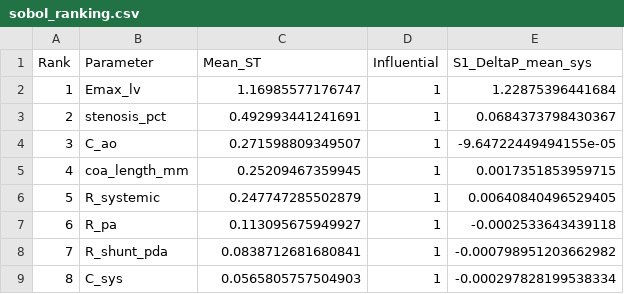
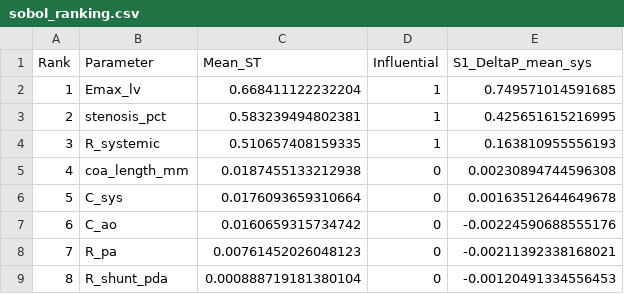
Before and after one commit to beanjeans/LPM-PDA, a CSV file: pda_lpm_patient 2/results/gsa/sobol_ranking.csv, drawn as a sheet.

```diff
--- a/pda_lpm_patient 2/results/gsa/sobol_ranking.csv
+++ b/pda_lpm_patient 2/results/gsa/sobol_ranking.csv
@@ -1,9 +1,9 @@
 Rank,Parameter,Mean_ST,Influential,S1_DeltaP_mean_sys
-1,Emax_lv,1.16985577176747,1,1.22875396441684
-2,stenosis_pct,0.492993441241691,1,0.0684373798430367
-3,C_ao,0.271598809349507,1,-9.64722449494155e-05
-4,coa_length_mm,0.25209467359945,1,0.0017351853959715
-5,R_systemic,0.247747285502879,1,0.00640840496529405
-6,R_pa,0.113095675949927,1,-0.0002533643439118
-7,R_shunt_pda,0.0838712681680841,1,-0.000798951203662982
-8,C_sys,0.0565805757504903,1,-0.000297828199538334
+1,Emax_lv,0.668411122232204,1,0.749571014591685
+2,stenosis_pct,0.583239494802381,1,0.425651615216995
+3,R_systemic,0.510657408159335,1,0.163810955556193
+4,coa_length_mm,0.0187455133212938,0,0.00230894744596308
+5,C_sys,0.0176093659310664,0,0.00163512644649678
+6,C_ao,0.0160659315734742,0,-0.00224590688555176
+7,R_pa,0.00761452026048123,0,-0.00211392338168021
+8,R_shunt_pda,0.000888719181380104,0,-0.00120491334556453
```
Also changed, not shown: pda_lpm_patient 2/results/gsa/sobol_indices.csv, 7 other files.
